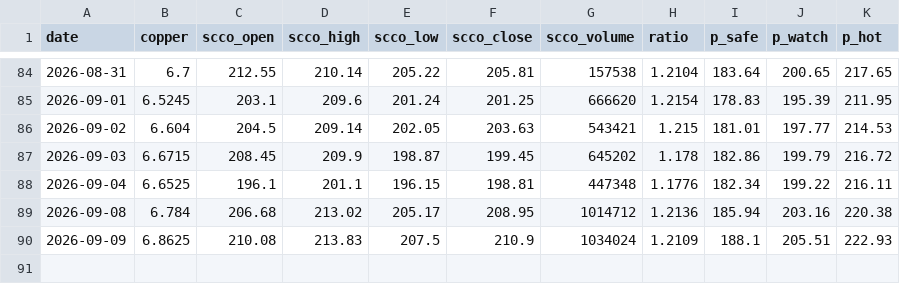
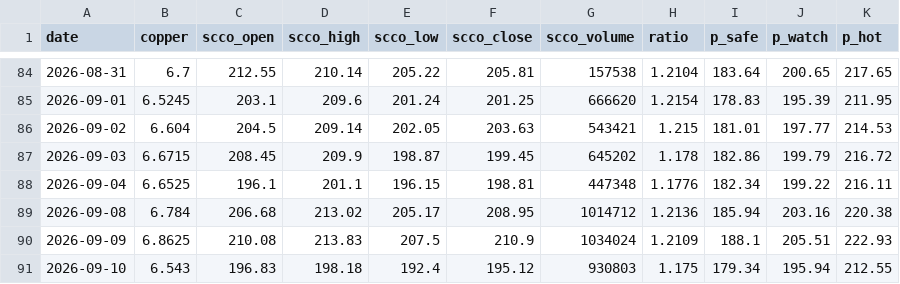
Before and after one commit to yang-xianfeng/SCCO-Monitor, a CSV file: data/history.csv, drawn as a sheet; only a part is shown, gaps mark what is left out.

```diff
--- a/data/history.csv
+++ b/data/history.csv
@@ -90 +90,2 @@ date,copper,scco_open,scco_high,scco_low,scco_close,scco_volume,ratio,p_safe,p_w
 2026-09-09,6.8625,210.08,213.83,207.5,210.9,1034024,1.2109,188.1,205.51,222.93
+2026-09-10,6.543,196.83,198.18,192.4,195.12,930803,1.175,179.34,195.94,212.55
```
Also changed, not shown: 2 other files.
